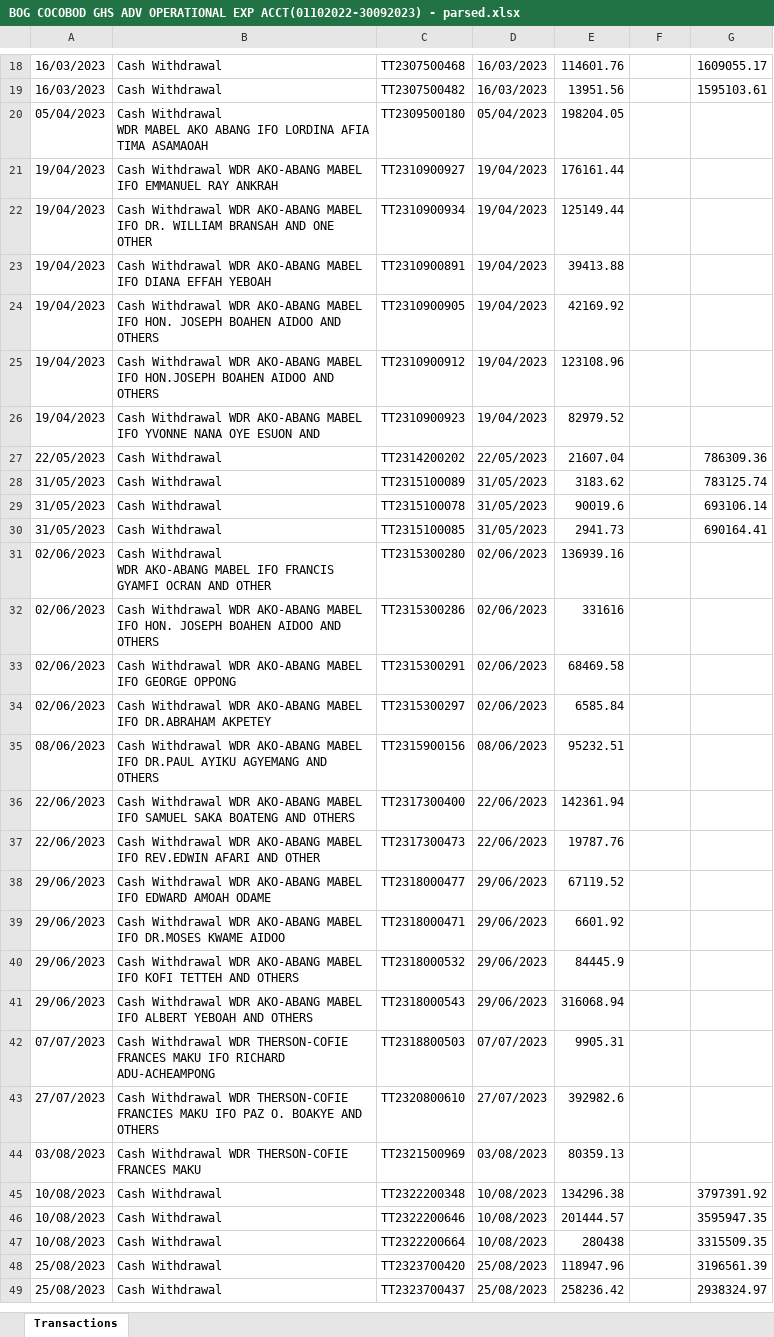
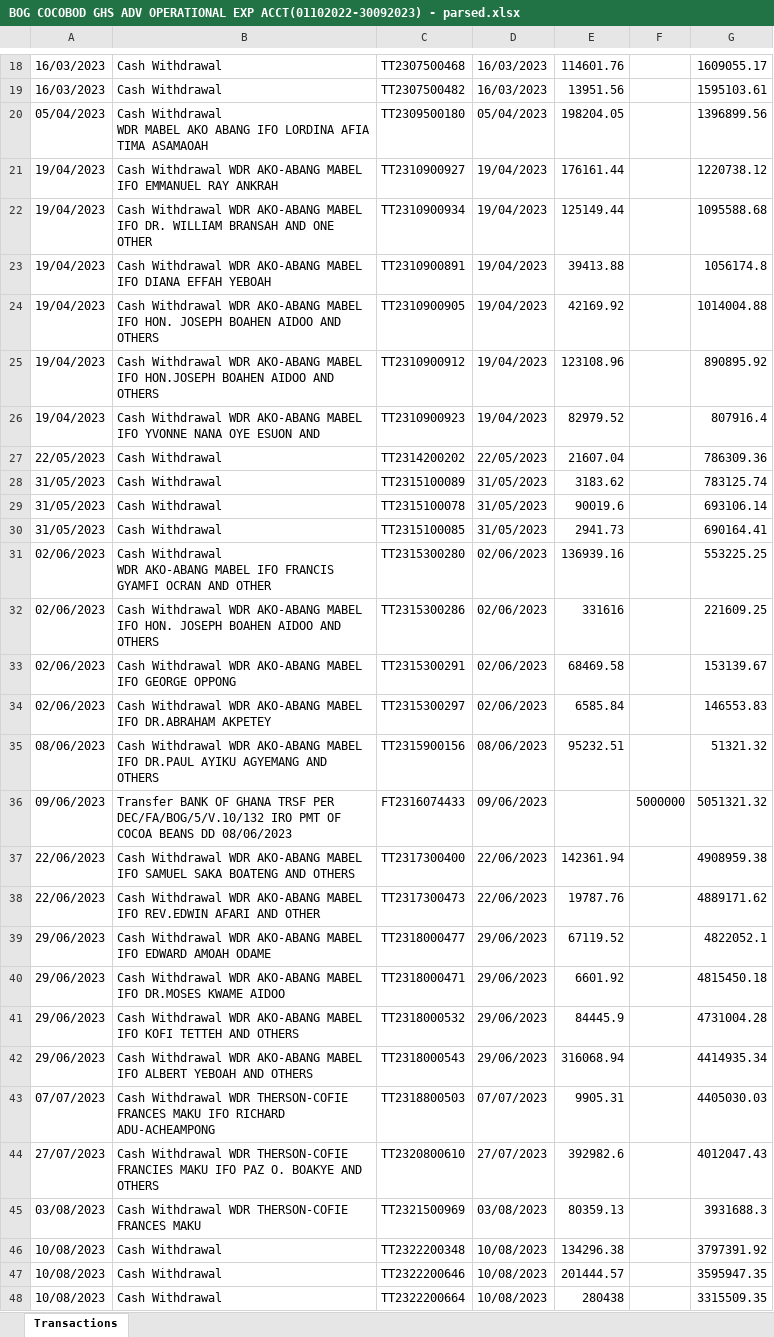
Before and after one commit to wastwagon/KQ-SOFT-SOLUTIONS, an Excel workbook: corrected-bank-specimens-for-user/13-bog/parsed-excel/BOG COCOBOD GHS ADV OPERATIONAL EXP ACCT(01102022-30092023) - parsed.xlsx, sheet Transactions, drawn as a sheet; only a part is shown, gaps mark what is left out; the shorter side is filled out with more unchanged rows; values as stored, in another font and other column widths than the file's, no borders; addresses are those after the commit; the diff covers the shown part only; the diff names each change by its address in the sheet, - before the commit and + after, or states it on an @@ line.

```diff
--- a/corrected-bank-specimens-for-user/13-bog/parsed-excel/BOG COCOBOD GHS ADV OPERATIONAL EXP ACCT(01102022-30092023) - parsed.xlsx (sheet Transactions)
+++ b/corrected-bank-specimens-for-user/13-bog/parsed-excel/BOG COCOBOD GHS ADV OPERATIONAL EXP ACCT(01102022-30092023) - parsed.xlsx (sheet Transactions)
-G20: (empty)
+G20: 1396899.56
-G21: (empty)
+G21: 1220738.12
-G22: (empty)
+G22: 1095588.68
-G23: (empty)
+G23: 1056174.8
-G24: (empty)
+G24: 1014004.88
-G25: (empty)
+G25: 890895.92
-G26: (empty)
+G26: 807916.4
-G31: (empty)
+G31: 553225.25
-G32: (empty)
+G32: 221609.25
-G33: (empty)
+G33: 153139.67
-G34: (empty)
+G34: 146553.83
-G35: (empty)
+G35: 51321.32
+row 36: 09/06/2023 | Transfer BANK OF GHANA TRSF PER DEC/FA/BOG/5/V.10/132 IRO PMT OF COCOA BEANS DD 08/06/2023 | FT2316074433 | 09/06/2023 |  | 5000000 | 5051321.32
-G37: (empty)
+G37: 4908959.38
-G38: (empty)
+G38: 4889171.62
-G39: (empty)
+G39: 4822052.1
-G40: (empty)
+G40: 4815450.18
-G41: (empty)
+G41: 4731004.28
-G42: (empty)
+G42: 4414935.34
-G43: (empty)
+G43: 4405030.03
-G44: (empty)
+G44: 4012047.43
-G45: (empty)
+G45: 3931688.3
```
Also changed, not shown: 12 edited cells elsewhere in this sheet, corrected-bank-specimens-for-user/01-ecobank/parsed-excel/1778163944552 (acct1) - parsed.xlsx, corrected-bank-specimens-for-user/01-ecobank/parsed-excel/1778676142095 (acct 2) - parsed.xlsx, 35 other files.
